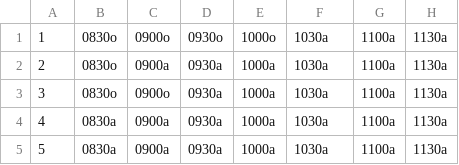
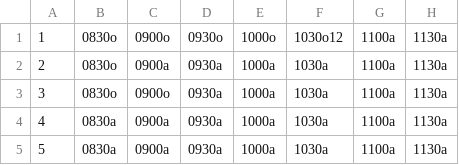
Before and after one commit to JacobBPedersen/P1-Healthcare-System, a CSV file: src/timetable.csv, drawn as a sheet; only a part is shown; the diff names each change by its address in the sheet, - before the commit and + after, or states it on an @@ line.

```diff
--- a/src/timetable.csv
+++ b/src/timetable.csv
-F1: 1030a
+F1: 1030o12
```
Also changed, not shown: src/patient_register.csv, src/referrals.csv, 4 other files.
